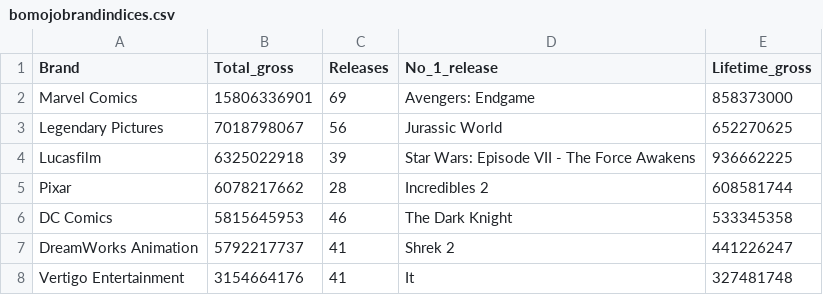
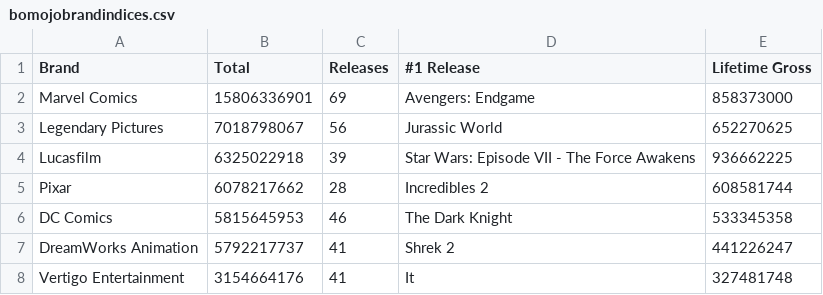
Before and after one commit to kalilurrahman/BoxOfficeData, a CSV file: bomojobrandindices.csv, drawn as a sheet; only a part is shown.

Commit message:
Update bomojobrandindices.csv

```diff
--- a/bomojobrandindices.csv
+++ b/bomojobrandindices.csv
@@ -1,2 +1,2 @@
-Brand	Total_gross	Releases	No_1_release	Lifetime_gross
+Brand	Total	Releases	#1 Release	Lifetime Gross
 Marvel Comics	15806336901	69	Avengers: Endgame	858373000
```
